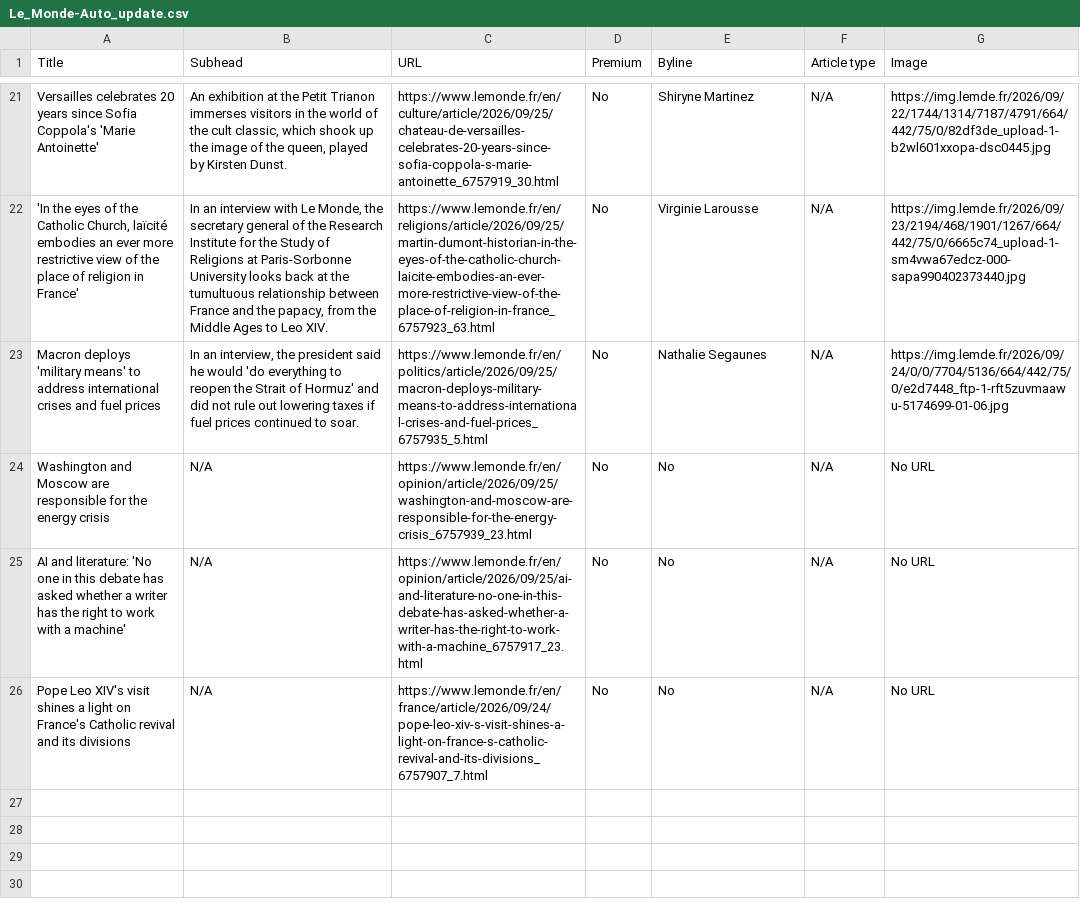
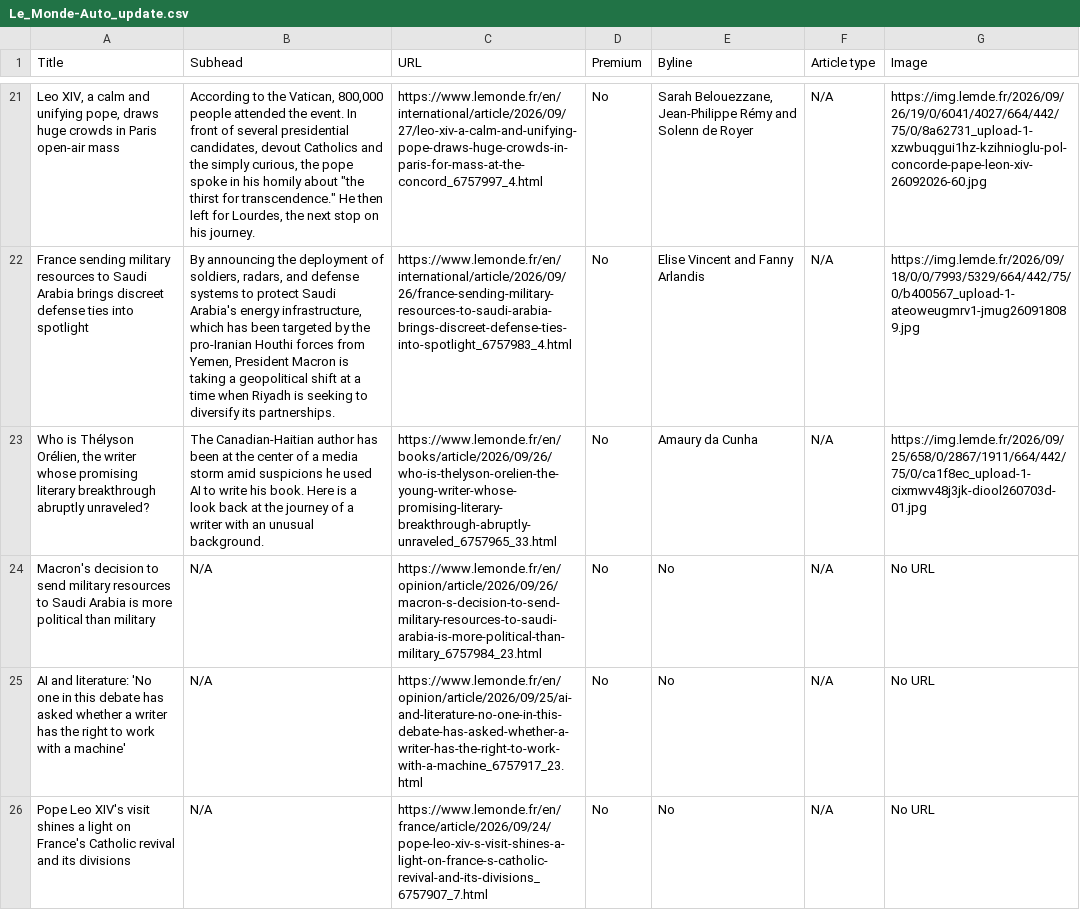
Before and after one commit to ChrisCaurla/07-homework-Le_Monde, a CSV file: Le_Monde-Auto_update.csv, drawn as a sheet; only a part is shown, gaps mark what is left out; the diff covers the shown part only; the diff names each change by its address in the sheet, - before the commit and + after, or states it on an @@ line.

```diff
--- a/Le_Monde-Auto_update.csv
+++ b/Le_Monde-Auto_update.csv
-A21 (Title): Versailles celebrates 20 years since Sofia Coppola's 'Marie Antoinette'
+A21 (Title): Leo XIV, a calm and unifying pope, draws huge crowds in Paris open-air mass
-B21 (Subhead): An exhibition at the Petit Trianon immerses visitors in the world of the cult classic, which shook up the image of the queen, played by Kirsten Dunst.
+B21 (Subhead): According to the Vatican, 800,000 people attended the event. In front of several presidential candidates, devout Catholics and the simply curious, the pope spoke in his homily about "the thirst for transcendence." He then left for Lourdes, the next stop on his journey.
-C21 (URL): https://www.lemonde.fr/en/culture/article/2026/09/25/chateau-de-versailles-celebrates-20-years-since-sofia-coppola-s-marie-antoinette_6757919_30.html
+C21 (URL): https://www.lemonde.fr/en/international/article/2026/09/27/leo-xiv-a-calm-and-unifying-pope-draws-huge-crowds-in-paris-for-mass-at-the-concord_6757997_4.html
-E21 (Byline): Shiryne Martinez
+E21 (Byline): Sarah Belouezzane, Jean-Philippe Rémy and Solenn de Royer
-G21 (Image): https://img.lemde.fr/2026/09/22/1744/1314/7187/4791/664/442/75/0/82df3de_upload-1-b2wl601xxopa-dsc0445.jpg
+G21 (Image): https://img.lemde.fr/2026/09/26/19/0/6041/4027/664/442/75/0/8a62731_upload-1-xzwbuqgui1hz-kzihnioglu-pol-concorde-pape-leon-xiv-26092026-60.jpg
-A22 (Title): 'In the eyes of the Catholic Church, laïcité embodies an ever more restrictive view of the place of religion in France'
+A22 (Title): France sending military resources to Saudi Arabia brings discreet defense ties into spotlight
-B22 (Subhead): In an interview with Le Monde, the secretary general of the Research Institute for the Study of Religions at Paris-Sorbonne University looks back at the tumultuous relationship between France and the papacy, from the Middle Ages to Leo XIV.
+B22 (Subhead): By announcing the deployment of soldiers, radars, and defense systems to protect Saudi Arabia's energy infrastructure, which has been targeted by the pro-Iranian Houthi forces from Yemen, President Macron is taking a geopolitical shift at a time when Riyadh is seeking to diversify its partnerships.
-C22 (URL): https://www.lemonde.fr/en/religions/article/2026/09/25/martin-dumont-historian-in-the-eyes-of-the-catholic-church-laicite-embodies-an-ever-more-restrictive-view-of-the-place-of-religion-in-france_6757923_63.html
+C22 (URL): https://www.lemonde.fr/en/international/article/2026/09/26/france-sending-military-resources-to-saudi-arabia-brings-discreet-defense-ties-into-spotlight_6757983_4.html
-E22 (Byline): Virginie Larousse
+E22 (Byline): Elise Vincent and Fanny Arlandis
-G22 (Image): https://img.lemde.fr/2026/09/23/2194/468/1901/1267/664/442/75/0/6665c74_upload-1-sm4vwa67edcz-000-sapa990402373440.jpg
+G22 (Image): https://img.lemde.fr/2026/09/18/0/0/7993/5329/664/442/75/0/b400567_upload-1-ateoweugmrv1-jmug260918089.jpg
-A23 (Title): Macron deploys 'military means' to address international crises and fuel prices
+A23 (Title): Who is Thélyson Orélien, the writer whose promising literary breakthrough abruptly unraveled?
-B23 (Subhead): In an interview, the president said he would 'do everything to reopen the Strait of Hormuz' and did not rule out lowering taxes if fuel prices continued to soar.
+B23 (Subhead): The Canadian-Haitian author has been at the center of a media storm amid suspicions he used AI to write his book. Here is a look back at the journey of a writer with an unusual background.
-C23 (URL): https://www.lemonde.fr/en/politics/article/2026/09/25/macron-deploys-military-means-to-address-international-crises-and-fuel-prices_6757935_5.html
+C23 (URL): https://www.lemonde.fr/en/books/article/2026/09/26/who-is-thelyson-orelien-the-young-writer-whose-promising-literary-breakthrough-abruptly-unraveled_6757965_33.html
-E23 (Byline): Nathalie Segaunes
+E23 (Byline): Amaury da Cunha
-G23 (Image): https://img.lemde.fr/2026/09/24/0/0/7704/5136/664/442/75/0/e2d7448_ftp-1-rft5zuvmaawu-5174699-01-06.jpg
+G23 (Image): https://img.lemde.fr/2026/09/25/658/0/2867/1911/664/442/75/0/ca1f8ec_upload-1-cixmwv48j3jk-diool260703d-01.jpg
-A24 (Title): Washington and Moscow are responsible for the energy crisis
+A24 (Title): Macron's decision to send military resources to Saudi Arabia is more political than military
-C24 (URL): https://www.lemonde.fr/en/opinion/article/2026/09/25/washington-and-moscow-are-responsible-for-the-energy-crisis_6757939_23.html
+C24 (URL): https://www.lemonde.fr/en/opinion/article/2026/09/26/macron-s-decision-to-send-military-resources-to-saudi-arabia-is-more-political-than-military_6757984_23.html
```
Also changed, not shown: 60 edited cells elsewhere in this file.
